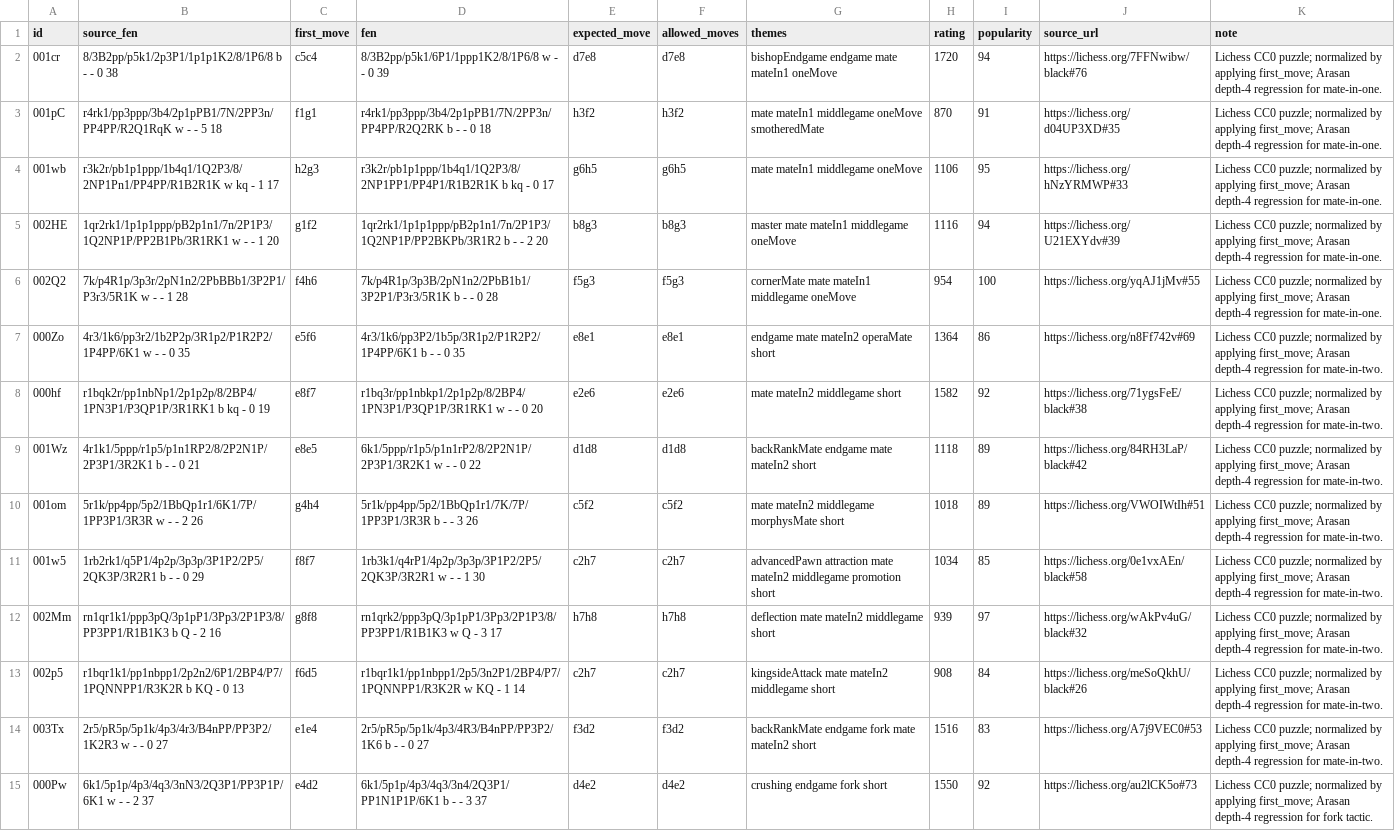
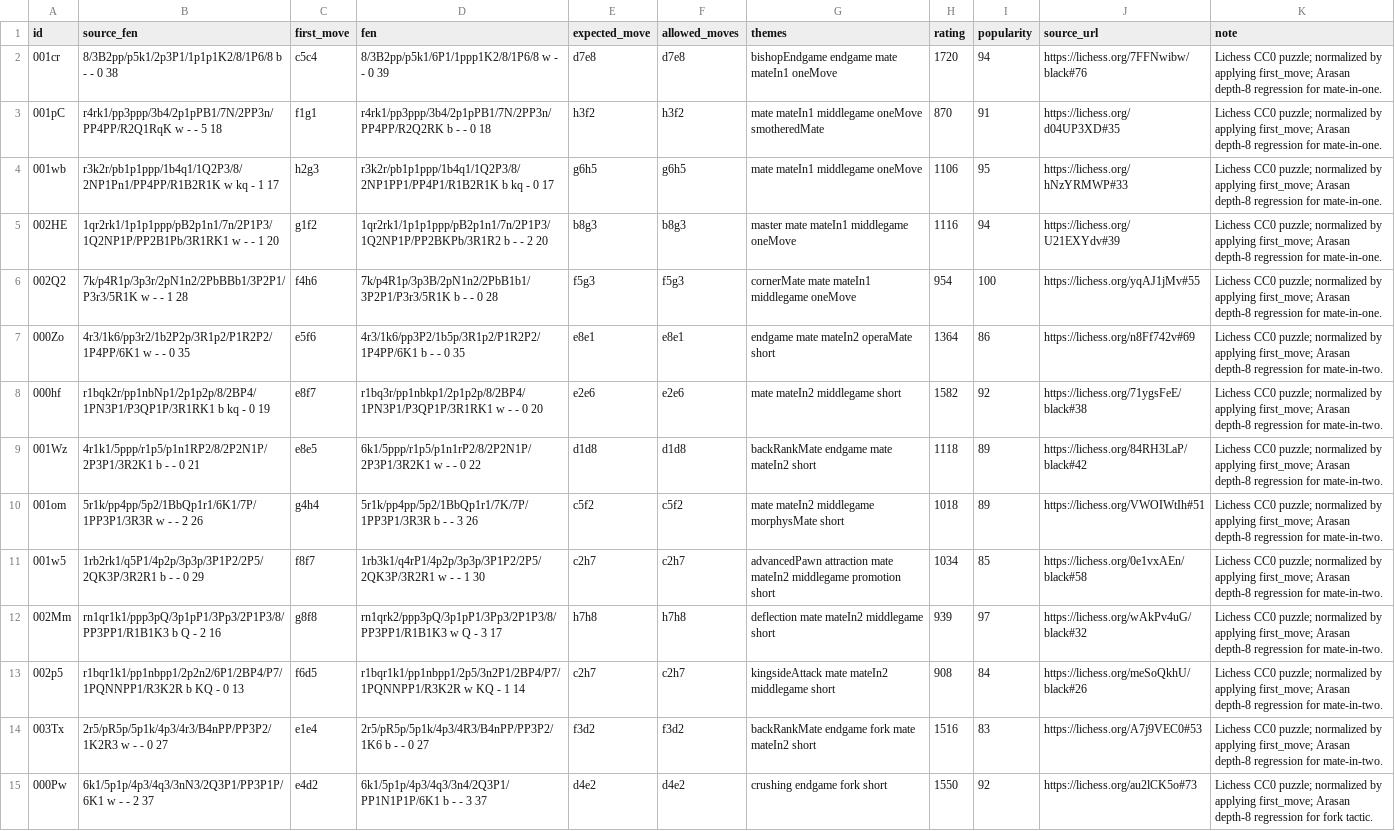
Before and after one commit to Trickfest/ArasanEmbedded, a TSV file: Resources/Soak/lichess_puzzles.tsv, drawn as a sheet; only a part is shown; the diff covers the shown part only; the diff names each change by its address in the sheet, - before the commit and + after, or states it on an @@ line.

Commit message:
Update Arasan engine to d507b7cc

```diff
--- a/Resources/Soak/lichess_puzzles.tsv
+++ b/Resources/Soak/lichess_puzzles.tsv
-K2:K6 (note): …first_move; Arasan depth-4 regression for…
+K2:K6 (note): …first_move; Arasan depth-8 regression for…
-K7:K14 (note): …first_move; Arasan depth-4 regression for…
+K7:K14 (note): …first_move; Arasan depth-8 regression for…
-K15 (note): …first_move; Arasan depth-4 regression for…
+K15 (note): …first_move; Arasan depth-8 regression for…
```
Also changed, not shown: 22 edited cells elsewhere in this file, 24 other files.
